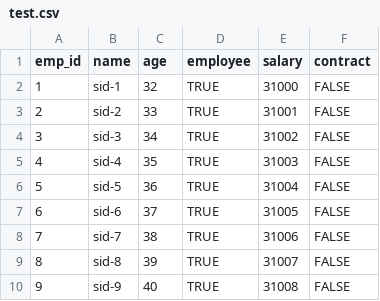
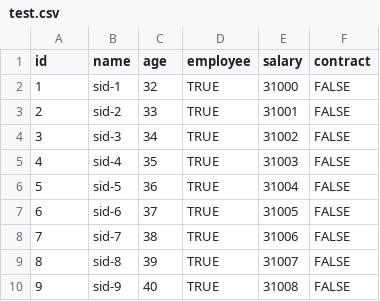
Before and after one commit to k-siddharatha/csv-orm, a CSV file: CSVORM_Magnitude/App_Data/test.csv, drawn as a sheet.

Commit message:
Update test.csv

```diff
--- a/CSVORM_Magnitude/App_Data/test.csv
+++ b/CSVORM_Magnitude/App_Data/test.csv
@@ -1,2 +1,2 @@
-emp_id,name,age,employee,salary,contract
+id,name,age,employee,salary,contract
 1,sid-1,32,TRUE,31000,FALSE
```
